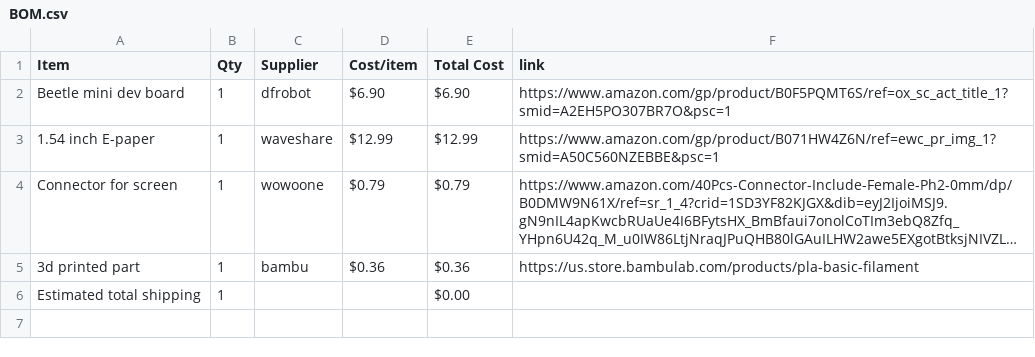
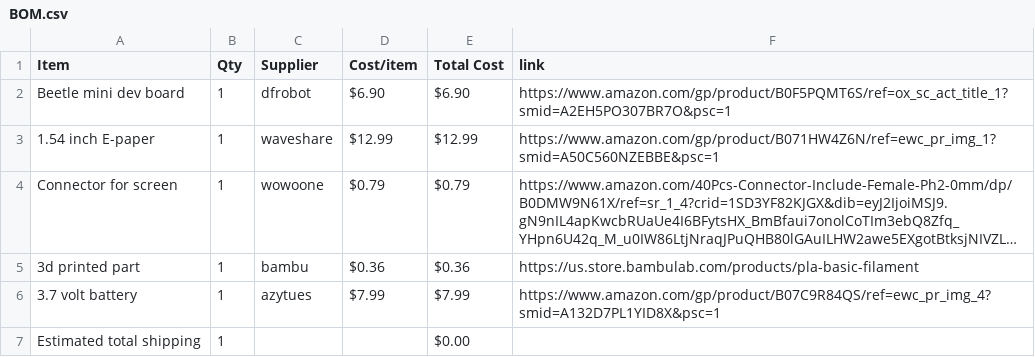
Before and after one commit to EveyKay/mini-kindle, a CSV file: BOM.csv, drawn as a sheet; long unchanged cells end in …; the diff names each change by its address in the sheet, - before the commit and + after, or states it on an @@ line.

Commit message:
Sync Mini Keychain Kindle!!! from Half Life

```diff
--- a/BOM.csv
+++ b/BOM.csv
+row 6: 3.7 volt battery | 1 | azytues | $7.99 | $7.99 | https://www.amazon.com/gp/product/B07C9R84QS/ref=ewc_pr_img_4?smid=A132D7PL1YID8X&psc=1
```
